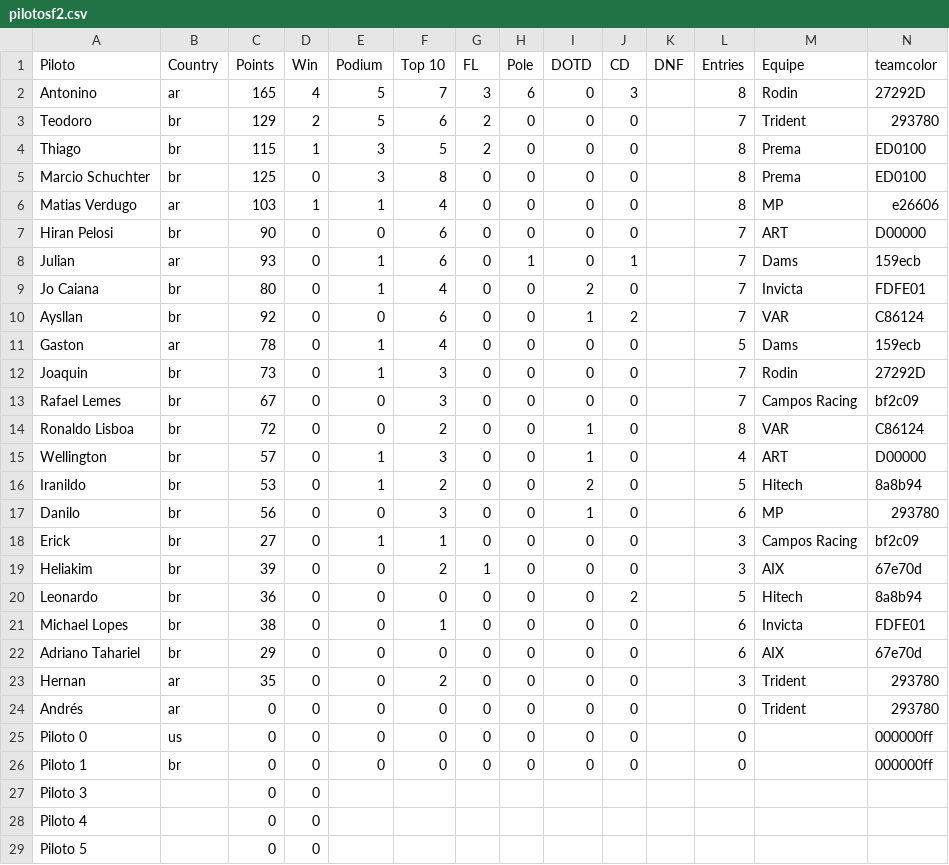
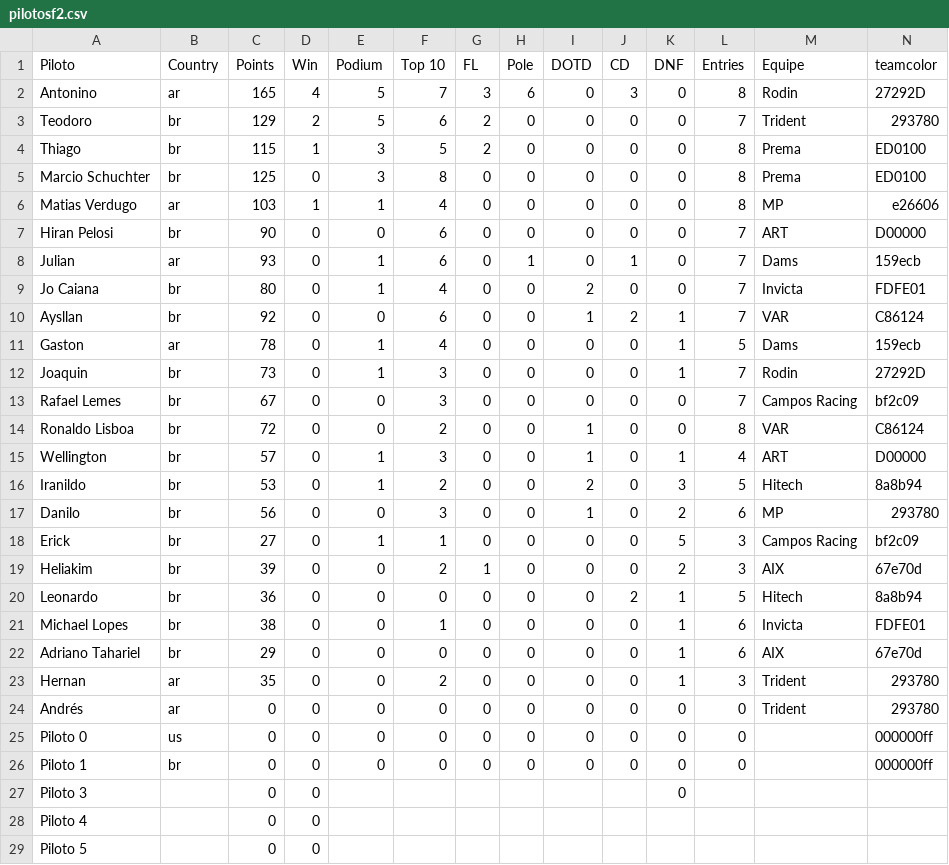
Before and after one commit to JedersonBorges/brazuka_eracing, a CSV file: db/pilotosf2.csv, drawn as a sheet; only a part is shown.

```diff
--- a/db/pilotosf2.csv
+++ b/db/pilotosf2.csv
@@ -1,28 +1,28 @@
 Piloto,Country,Points,Win,Podium,Top 10,FL,Pole,DOTD,CD,DNF,Entries,Equipe,teamcolor
-Antonino,ar,165,4,5,7,3,6,0,3,,8,Rodin,27292D
-Teodoro,br,129,2,5,6,2,0,0,0,,7,Trident,293780
-Thiago,br,115,1,3,5,2,0,0,0,,8,Prema,ED0100
-Marcio Schuchter,br,125,0,3,8,0,0,0,0,,8,Prema,ED0100
-Matias Verdugo,ar,103,1,1,4,0,0,0,0,,8,MP,e26606
-Hiran Pelosi,br,90,0,0,6,0,0,0,0,,7,ART,D00000
-Julian,ar,93,0,1,6,0,1,0,1,,7,Dams,159ecb
-Jo Caiana,br,80,0,1,4,0,0,2,0,,7,Invicta,FDFE01
-Aysllan,br,92,0,0,6,0,0,1,2,,7,VAR,C86124
-Gaston,ar,78,0,1,4,0,0,0,0,,5,Dams,159ecb
-Joaquin,br,73,0,1,3,0,0,0,0,,7,Rodin,27292D
-Rafael Lemes,br,67,0,0,3,0,0,0,0,,7,Campos Racing,bf2c09
-Ronaldo Lisboa,br,72,0,0,2,0,0,1,0,,8,VAR,C86124
-Wellington,br,57,0,1,3,0,0,1,0,,4,ART,D00000
-Iranildo,br,53,0,1,2,0,0,2,0,,5,Hitech,8a8b94
-Danilo,br,56,0,0,3,0,0,1,0,,6,MP,293780
-Erick,br,27,0,1,1,0,0,0,0,,3,Campos Racing,bf2c09
-Heliakim,br,39,0,0,2,1,0,0,0,,3,AIX,67e70d
-Leonardo,br,36,0,0,0,0,0,0,2,,5,Hitech,8a8b94
-Michael Lopes,br,38,0,0,1,0,0,0,0,,6,Invicta,FDFE01
-Adriano Tahariel,br,29,0,0,0,0,0,0,0,,6,AIX,67e70d
-Hernan,ar,35,0,0,2,0,0,0,0,,3,Trident,293780
-Andrés,ar,0,0,0,0,0,0,0,0,,0,Trident,293780
-Piloto 0,us,0,0,0,0,0,0,0,0,,0,,000000ff
-Piloto 1,br,0,0,0,0,0,0,0,0,,0,,000000ff
-Piloto 3,,0,0,,,,,,,,,,
+Antonino,ar,165,4,5,7,3,6,0,3,0,8,Rodin,27292D
+Teodoro,br,129,2,5,6,2,0,0,0,0,7,Trident,293780
+Thiago,br,115,1,3,5,2,0,0,0,0,8,Prema,ED0100
+Marcio Schuchter,br,125,0,3,8,0,0,0,0,0,8,Prema,ED0100
+Matias Verdugo,ar,103,1,1,4,0,0,0,0,0,8,MP,e26606
+Hiran Pelosi,br,90,0,0,6,0,0,0,0,0,7,ART,D00000
+Julian,ar,93,0,1,6,0,1,0,1,0,7,Dams,159ecb
+Jo Caiana,br,80,0,1,4,0,0,2,0,0,7,Invicta,FDFE01
+Aysllan,br,92,0,0,6,0,0,1,2,1,7,VAR,C86124
+Gaston,ar,78,0,1,4,0,0,0,0,1,5,Dams,159ecb
+Joaquin,br,73,0,1,3,0,0,0,0,1,7,Rodin,27292D
+Rafael Lemes,br,67,0,0,3,0,0,0,0,0,7,Campos Racing,bf2c09
+Ronaldo Lisboa,br,72,0,0,2,0,0,1,0,0,8,VAR,C86124
+Wellington,br,57,0,1,3,0,0,1,0,1,4,ART,D00000
+Iranildo,br,53,0,1,2,0,0,2,0,3,5,Hitech,8a8b94
+Danilo,br,56,0,0,3,0,0,1,0,2,6,MP,293780
+Erick,br,27,0,1,1,0,0,0,0,5,3,Campos Racing,bf2c09
+Heliakim,br,39,0,0,2,1,0,0,0,2,3,AIX,67e70d
+Leonardo,br,36,0,0,0,0,0,0,2,1,5,Hitech,8a8b94
+Michael Lopes,br,38,0,0,1,0,0,0,0,1,6,Invicta,FDFE01
+Adriano Tahariel,br,29,0,0,0,0,0,0,0,1,6,AIX,67e70d
+Hernan,ar,35,0,0,2,0,0,0,0,1,3,Trident,293780
+Andrés,ar,0,0,0,0,0,0,0,0,0,0,Trident,293780
+Piloto 0,us,0,0,0,0,0,0,0,0,0,0,,000000ff
+Piloto 1,br,0,0,0,0,0,0,0,0,0,0,,000000ff
+Piloto 3,,0,0,,,,,,,0,,,
 Piloto 4,,0,0,,,,,,,,,,
```
Also changed, not shown: db/pilotosf1.csv.
